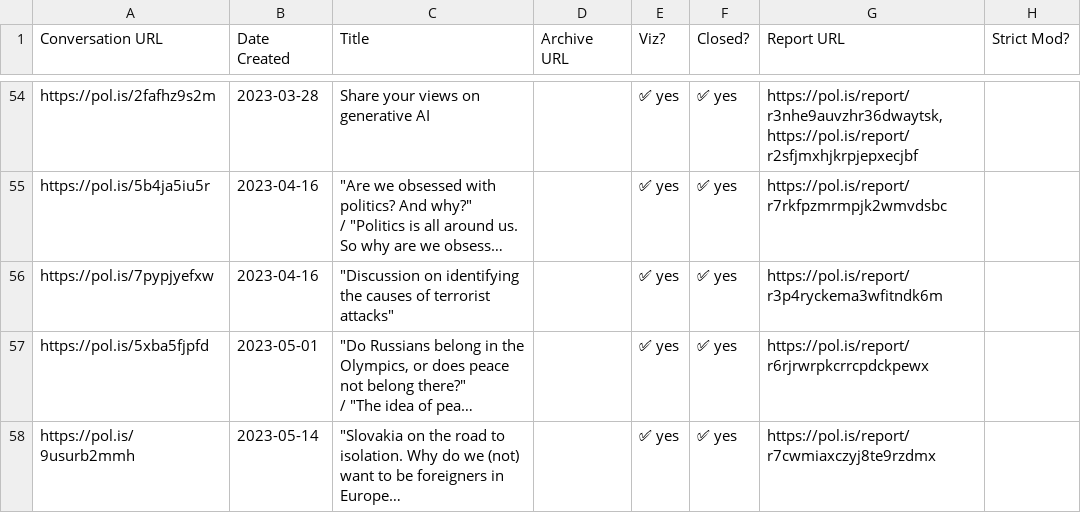
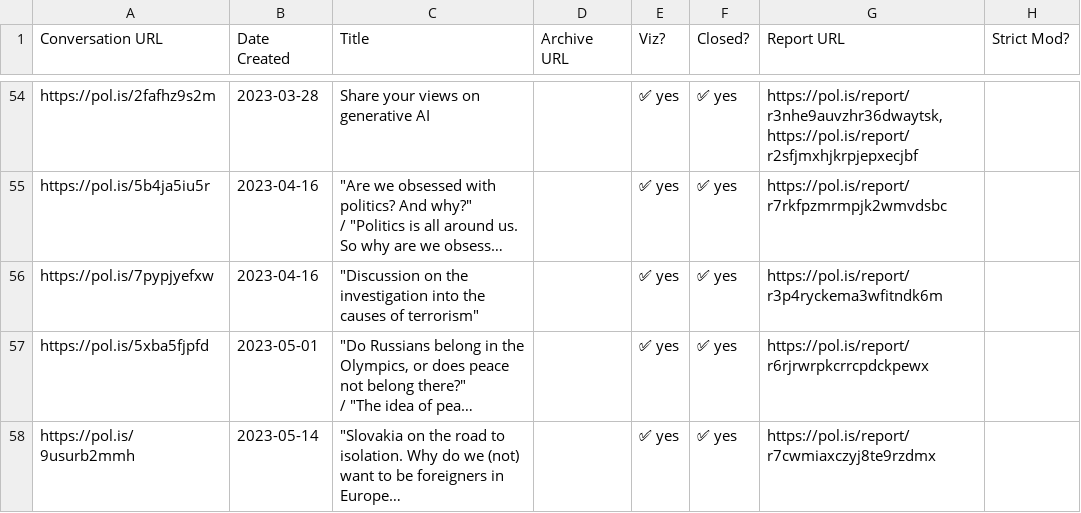
Before and after one commit to patcon/polis-community-open-data, a CSV file: conversations.csv, drawn as a sheet; only a part is shown, gaps mark what is left out; long unchanged cells end in …; the diff names each change by its address in the sheet, - before the commit and + after, or states it on an @@ line.

```diff
--- a/conversations.csv
+++ b/conversations.csv
-C56 (Title): "Discussion on identifying the causes of terrorist attacks"
+C56 (Title): "Discussion on the investigation into the causes of terrorism"
```
